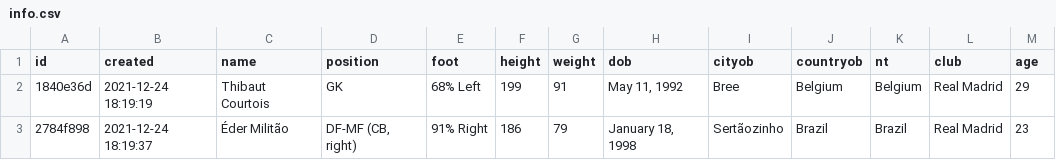
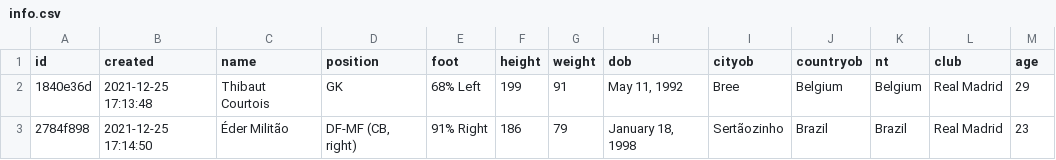
Before and after one commit to biniyamyohannes/fbref-scraper, a CSV file: sample_data/info.csv, drawn as a sheet.

```diff
--- a/sample_data/info.csv
+++ b/sample_data/info.csv
@@ -1,3 +1,3 @@
 "id","created","name","position","foot","height","weight","dob","cityob","countryob","nt","club","age"
-"1840e36d","2021-12-24 18:19:19","Thibaut Courtois","GK","68% Left",199,91,"May 11, 1992","Bree","Belgium","Belgium","Real Madrid",29
-"2784f898","2021-12-24 18:19:37","Éder Militão","DF-MF (CB, right)","91% Right",186,79,"January 18, 1998","Sertãozinho","Brazil","Brazil","Real Madrid",23
+"1840e36d","2021-12-25 17:13:48","Thibaut Courtois","GK","68% Left",199,91,"May 11, 1992","Bree","Belgium","Belgium","Real Madrid",29
+"2784f898","2021-12-25 17:14:50","Éder Militão","DF-MF (CB, right)","91% Right",186,79,"January 18, 1998","Sertãozinho","Brazil","Brazil","Real Madrid",23
```
Also changed, not shown: 13 other files.
